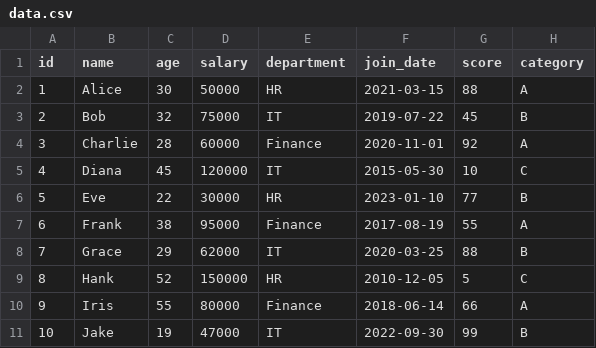
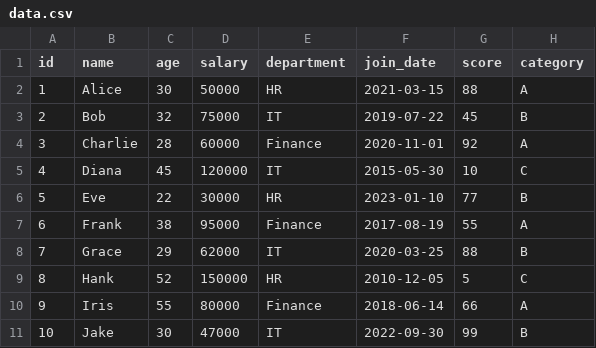
Before and after one commit to marczieee/Group-No.6-Feature-Engineering, a CSV file: input/data.csv, drawn as a sheet.

Commit message:
commit

```diff
--- a/input/data.csv
+++ b/input/data.csv
@@ -10,2 +10,2 @@ id,name,age,salary,department,join_date,score,category
 9,Iris,55,80000,Finance,2018-06-14,66,A
-10,Jake,19,47000,IT,2022-09-30,99,B
+10,Jake,30,47000,IT,2022-09-30,99,B
```
